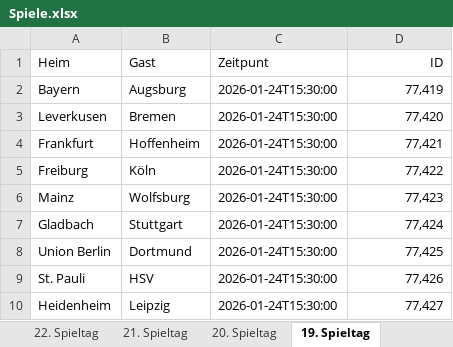
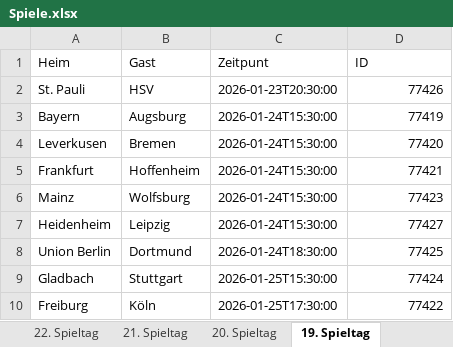
Before and after one commit to Simair06/Twitter-bot, an Excel workbook: Spiele.xlsx, sheet 19. Spieltag, drawn as a sheet; values as stored, in another font and other column widths than the file's, no borders; removed rows and columns are numbered as before the commit, all else as after; the diff names each change by its address in the sheet, - before the commit and + after, or states it on an @@ line.

```diff
--- a/Spiele.xlsx (sheet 19. Spieltag)
+++ b/Spiele.xlsx (sheet 19. Spieltag)
-D1 alignment: right
+D1 alignment: left
+row 2: St. Pauli | HSV | 2026-01-23T20:30:00 | 77426
-D3 (ID): 77,419
+D3 (ID): 77419
-D4 (ID): 77,420
+D4 (ID): 77420
-D5 (ID): 77,421
+D5 (ID): 77421
-row 5: Freiburg | Köln | 2026-01-24T15:30:00 | 77,422
-D6 (ID): 77,423
+D6 (ID): 77423
-row 7: Gladbach | Stuttgart | 2026-01-24T15:30:00 | 77,424
-row 8: Union Berlin | Dortmund | 2026-01-24T15:30:00 | 77,425
-row 9: St. Pauli | HSV | 2026-01-24T15:30:00 | 77,426
-D7 (ID): 77,427
+D7 (ID): 77427
+row 8: Union Berlin | Dortmund | 2026-01-24T18:30:00 | 77425
+row 9: Gladbach | Stuttgart | 2026-01-25T15:30:00 | 77424
+row 10: Freiburg | Köln | 2026-01-25T17:30:00 | 77422
```
Also changed, not shown: sheet 14. Spieltag, sheet 17. Spieltag, sheet 18. Spieltag, sheet 16. Spieltag, sheet 15. Spieltag, sheet 13. Spieltag, 27 more sheets.
